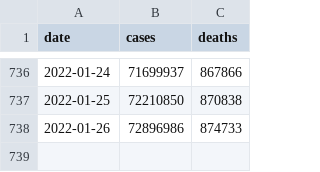
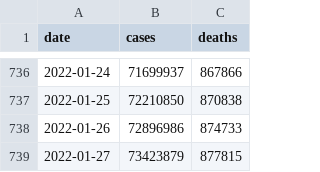
Before and after one commit to nytimes/covid-19-data, a CSV file: us.csv, drawn as a sheet; only a part is shown, gaps mark what is left out.

```diff
--- a/us.csv
+++ b/us.csv
@@ -738 +738,2 @@ date,cases,deaths
 2022-01-26,72896986,874733
+2022-01-27,73423879,877815
```
Also changed, not shown: live/us-counties.csv, live/us-states.csv, 4 other files.
